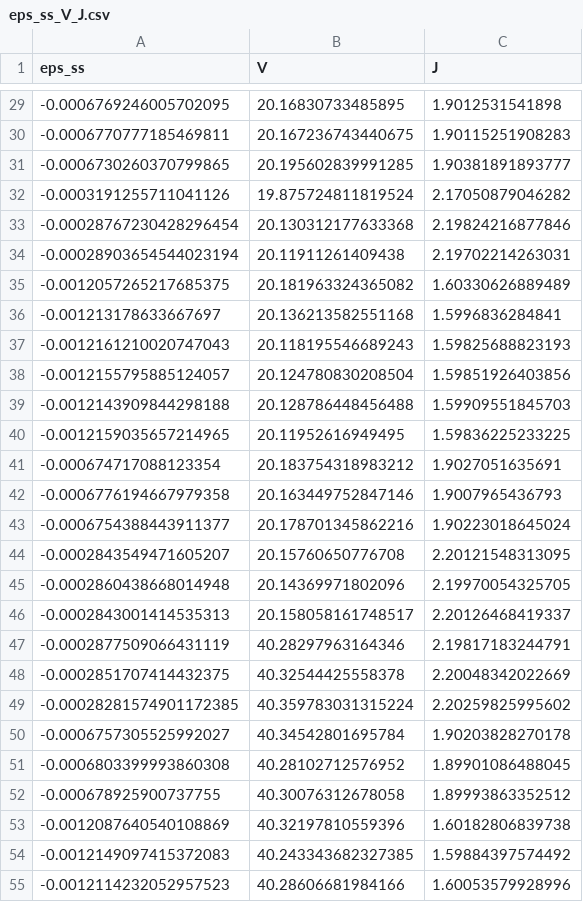
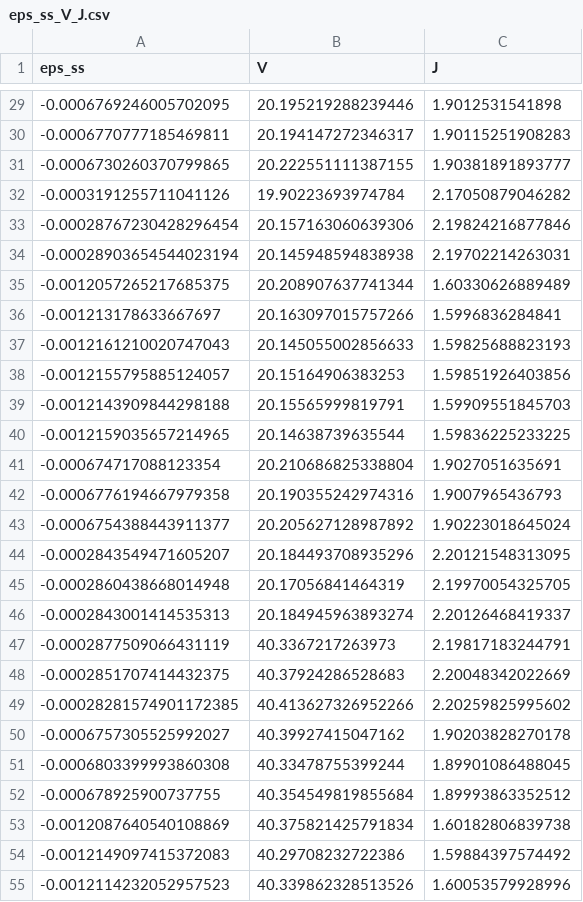
Before and after one commit to marcoscarrvall/experimental_simulations_group8, a CSV file: blockage_correction_datafiles/eps_ss_V_J.csv, drawn as a sheet; only a part is shown, gaps mark what is left out; the diff covers the shown part only.

```diff
--- a/blockage_correction_datafiles/eps_ss_V_J.csv
+++ b/blockage_correction_datafiles/eps_ss_V_J.csv
@@ -29,27 +29,27 @@ eps_ss,V,J
--0.0006769246005702095,20.16830733485895,1.9012531541898
--0.0006770777185469811,20.167236743440675,1.90115251908283
--0.0006730260370799865,20.195602839991285,1.90381891893777
--0.0003191255711041126,19.875724811819524,2.17050879046282
--0.00028767230428296454,20.130312177633368,2.19824216877846
--0.00028903654544023194,20.11911261409438,2.19702214263031
--0.0012057265217685375,20.181963324365082,1.60330626889489
--0.001213178633667697,20.136213582551168,1.5996836284841
--0.0012161210020747043,20.118195546689243,1.59825688823193
--0.0012155795885124057,20.124780830208504,1.59851926403856
--0.0012143909844298188,20.128786448456488,1.59909551845703
--0.0012159035657214965,20.11952616949495,1.59836225233225
--0.000674717088123354,20.183754318983212,1.9027051635691
--0.0006776194667979358,20.163449752847146,1.9007965436793
--0.0006754388443911377,20.178701345862216,1.90223018645024
--0.0002843549471605207,20.15760650776708,2.20121548313095
--0.0002860438668014948,20.14369971802096,2.19970054325705
--0.0002843001414535313,20.158058161748517,2.20126468419337
--0.0002877509066431119,40.28297963164346,2.19817183244791
--0.0002851707414432375,40.32544425558378,2.20048342022669
--0.00028281574901172385,40.359783031315224,2.20259825995602
--0.0006757305525992027,40.34542801695784,1.90203828270178
--0.0006803399993860308,40.28102712576952,1.89901086488045
--0.000678925900737755,40.30076312678058,1.89993863352512
--0.0012087640540108869,40.32197810559396,1.60182806839738
--0.0012149097415372083,40.243343682327385,1.59884397574492
--0.0012114232052957523,40.28606681984166,1.60053579928996
+-0.0006769246005702095,20.195219288239446,1.9012531541898
+-0.0006770777185469811,20.194147272346317,1.90115251908283
+-0.0006730260370799865,20.222551111387155,1.90381891893777
+-0.0003191255711041126,19.90223693974784,2.17050879046282
+-0.00028767230428296454,20.157163060639306,2.19824216877846
+-0.00028903654544023194,20.145948594838938,2.19702214263031
+-0.0012057265217685375,20.208907637741344,1.60330626889489
+-0.001213178633667697,20.163097015757266,1.5996836284841
+-0.0012161210020747043,20.145055002856633,1.59825688823193
+-0.0012155795885124057,20.15164906383253,1.59851926403856
+-0.0012143909844298188,20.15565999819791,1.59909551845703
+-0.0012159035657214965,20.14638739635544,1.59836225233225
+-0.000674717088123354,20.210686825338804,1.9027051635691
+-0.0006776194667979358,20.190355242974316,1.9007965436793
+-0.0006754388443911377,20.205627128987892,1.90223018645024
+-0.0002843549471605207,20.184493708935296,2.20121548313095
+-0.0002860438668014948,20.17056841464319,2.19970054325705
+-0.0002843001414535313,20.184945963893274,2.20126468419337
+-0.0002877509066431119,40.3367217263973,2.19817183244791
+-0.0002851707414432375,40.37924286528683,2.20048342022669
+-0.00028281574901172385,40.413627326952266,2.20259825995602
+-0.0006757305525992027,40.39927415047162,1.90203828270178
+-0.0006803399993860308,40.33478755399244,1.89901086488045
+-0.000678925900737755,40.354549819855684,1.89993863352512
+-0.0012087640540108869,40.375821425791834,1.60182806839738
+-0.0012149097415372083,40.29708232722386,1.59884397574492
+-0.0012114232052957523,40.339862328513526,1.60053579928996
```
Also changed, not shown: 40 edited cells elsewhere in this file, blockage_corrected_data.csv, 1 other file.
